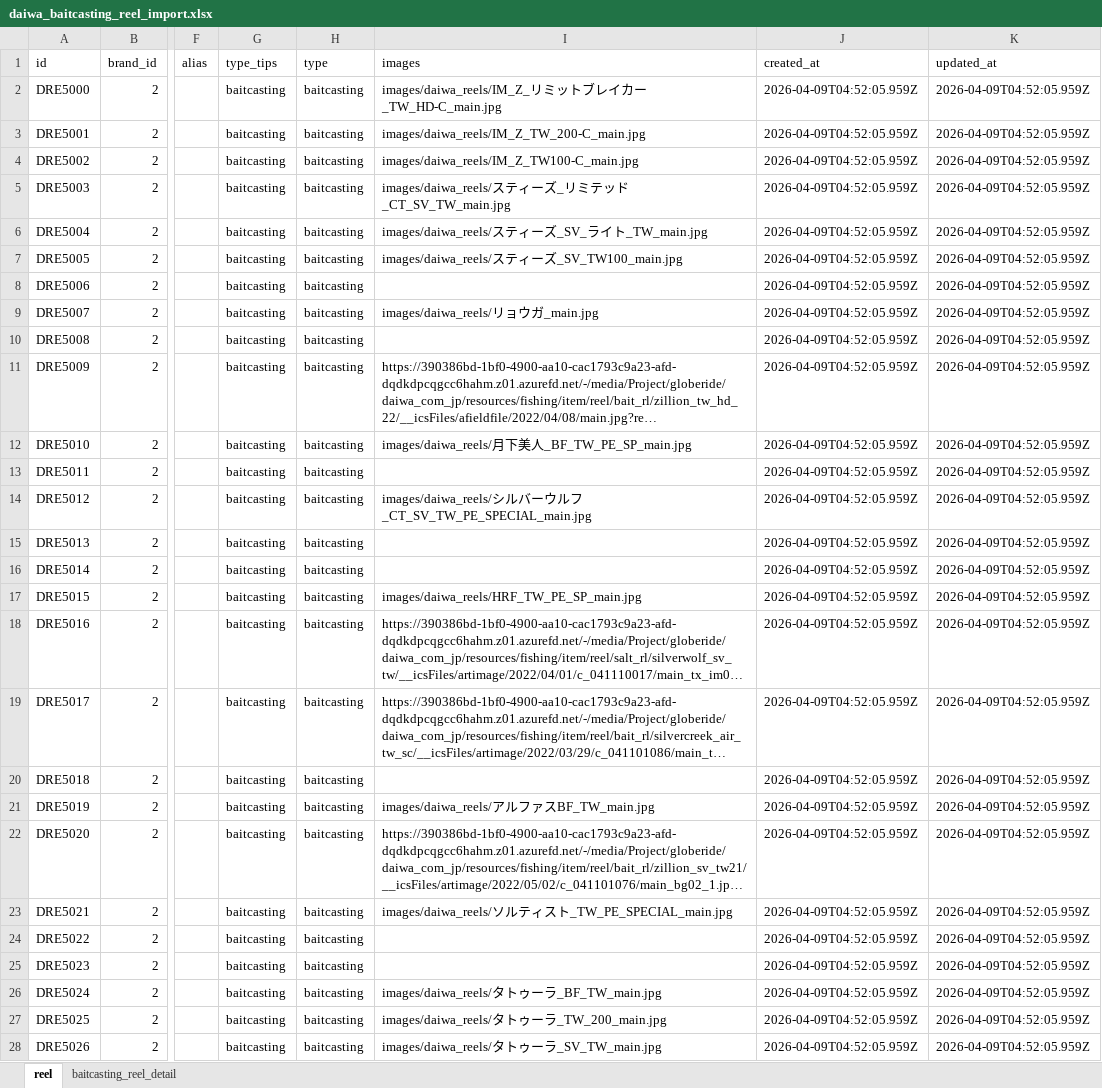
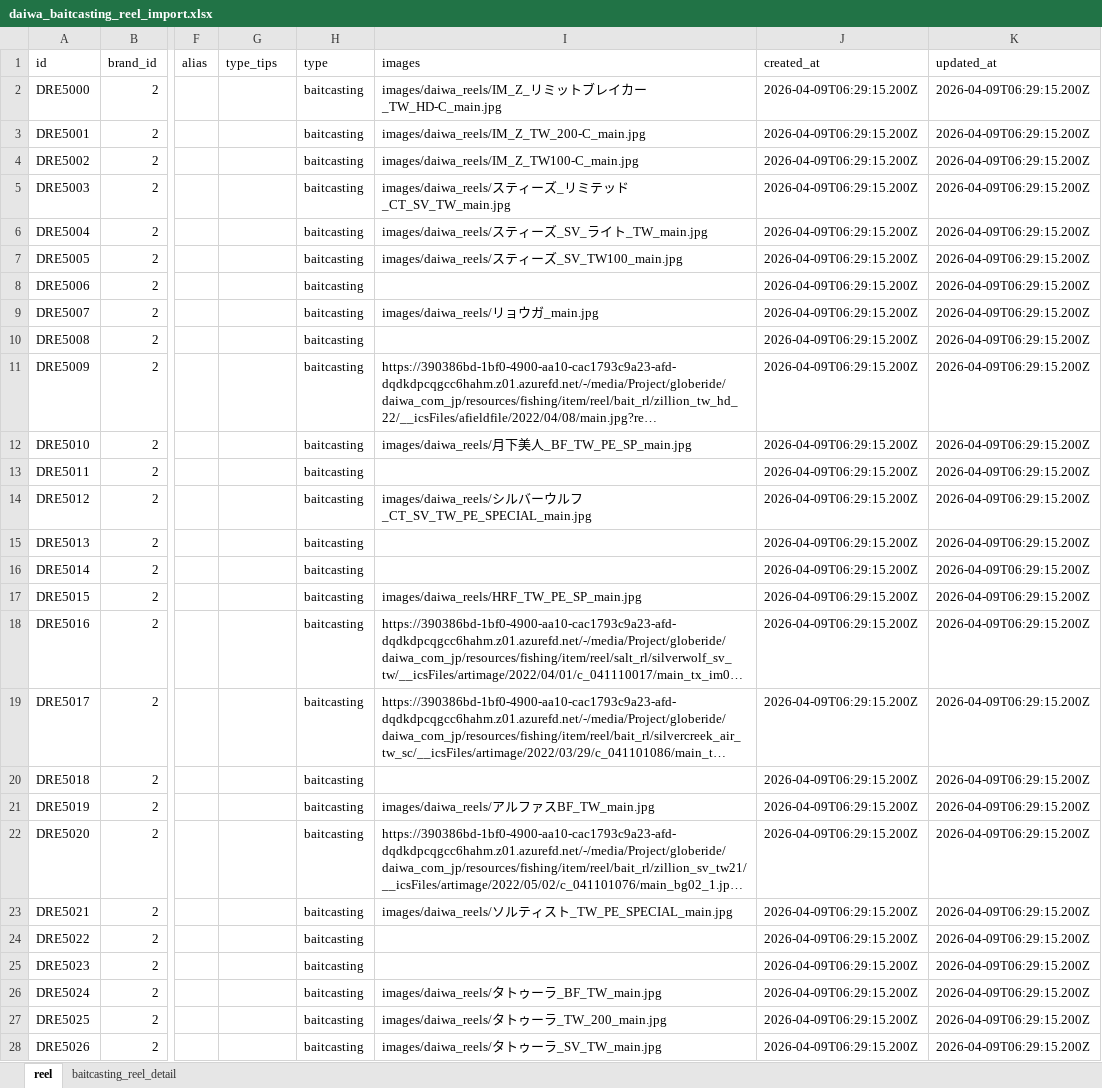
Before and after one commit to Dmaozhua/GearSage, an Excel workbook: GearSage-client/pkgGear/data_raw/daiwa_baitcasting_reel_import.xlsx, sheet reel, drawn as a sheet; only a part is shown, gaps mark what is left out; long unchanged cells end in …; values as stored, in another font and other column widths than the file's, no borders; the diff covers the shown part only; the diff names each change by its address in the sheet, - before the commit and + after, or states it on an @@ line.

```diff
--- a/GearSage-client/pkgGear/data_raw/daiwa_baitcasting_reel_import.xlsx (sheet reel)
+++ b/GearSage-client/pkgGear/data_raw/daiwa_baitcasting_reel_import.xlsx (sheet reel)
-G2:G28 (type_tips): baitcasting
+G2:G28 (type_tips): (empty)
-J2:J28 (created_at): 2026-04-09T04:52:05.959Z
+J2:J28 (created_at): 2026-04-09T06:29:15.200Z
-K2:K28 (updated_at): 2026-04-09T04:52:05.959Z
+K2:K28 (updated_at): 2026-04-09T06:29:15.200Z
```
Also changed, not shown: 9 edited cells elsewhere in this sheet, sheet baitcasting_reel_detail, GearSage-client/pkgGear/data_raw/daiwa_lure_import.xlsx, GearSage-client/pkgGear/data_raw/daiwa_rod_import.xlsx, 20 other files.
